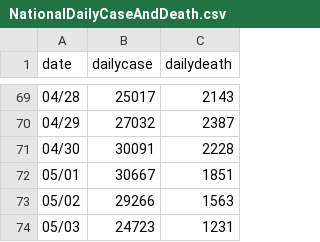
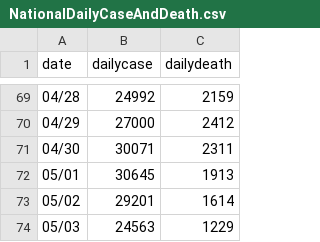
Before and after one commit to shaman-lab/Counterfactual, a CSV file: Output/NationalDailyCaseAndDeath.csv, drawn as a sheet; only a part is shown, gaps mark what is left out; the diff covers the shown part only.

```diff
--- a/Output/NationalDailyCaseAndDeath.csv
+++ b/Output/NationalDailyCaseAndDeath.csv
@@ -69,6 +69,6 @@ date,dailycase,dailydeath
-04/28,25017,2143
-04/29,27032,2387
-04/30,30091,2228
-05/01,30667,1851
-05/02,29266,1563
-05/03,24723,1231
+04/28,24992,2159
+04/29,27000,2412
+04/30,30071,2311
+05/01,30645,1913
+05/02,29201,1614
+05/03,24563,1229
```
Also changed, not shown: 32 edited cells elsewhere in this file, Output/Control0301_national.csv, Output/Control0301_national_cumulative.csv, 10 other files.
